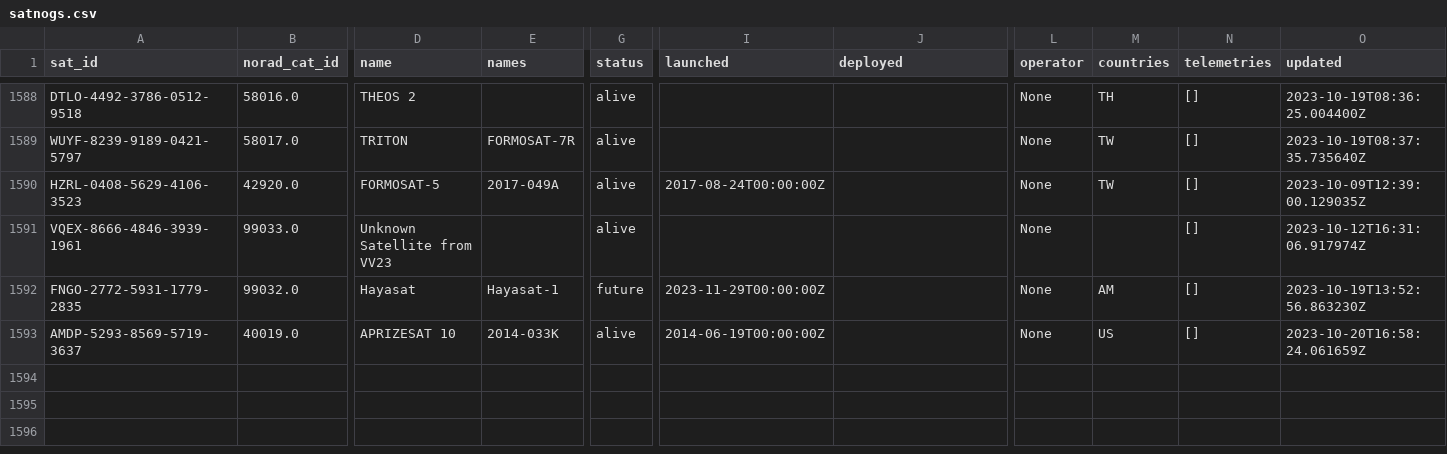
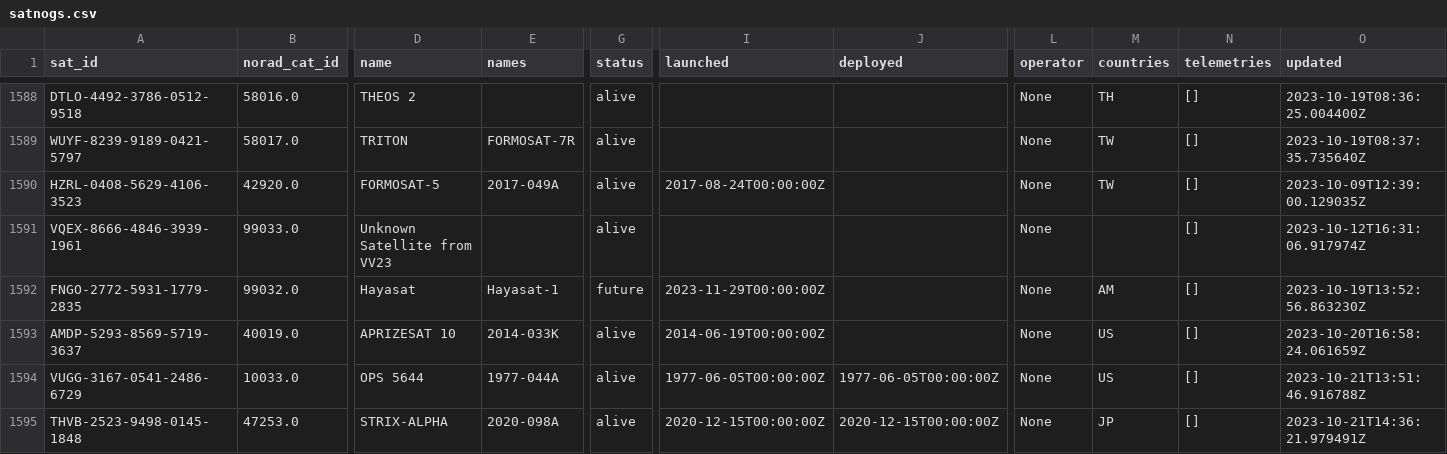
Before and after one commit to Sibizwan5/amateur-satellite-database, a CSV file: data/satnogs.csv, drawn as a sheet; only a part is shown, gaps mark what is left out; rows hold the shown columns only; the diff names each change by its address in the sheet, - before the commit and + after, or states it on an @@ line.

```diff
--- a/data/satnogs.csv
+++ b/data/satnogs.csv
+row 1594: VUGG-3167-0541-2486-6729 | 10033.0 | OPS 5644 | 1977-044A | alive | 1977-06-05T00:00:00Z | 1977-06-05T00:00:00Z | None | US | [] | 2023-10-21T13:51:46.916788Z
+row 1595: THVB-2523-9498-0145-1848 | 47253.0 | STRIX-ALPHA | 2020-098A | alive | 2020-12-15T00:00:00Z | 2020-12-15T00:00:00Z | None | JP | [] | 2023-10-21T14:36:21.979491Z
```
Also changed, not shown: data/amsat-active-frequencies.csv, data/amsat-all-frequencies.csv, 3 other files.
